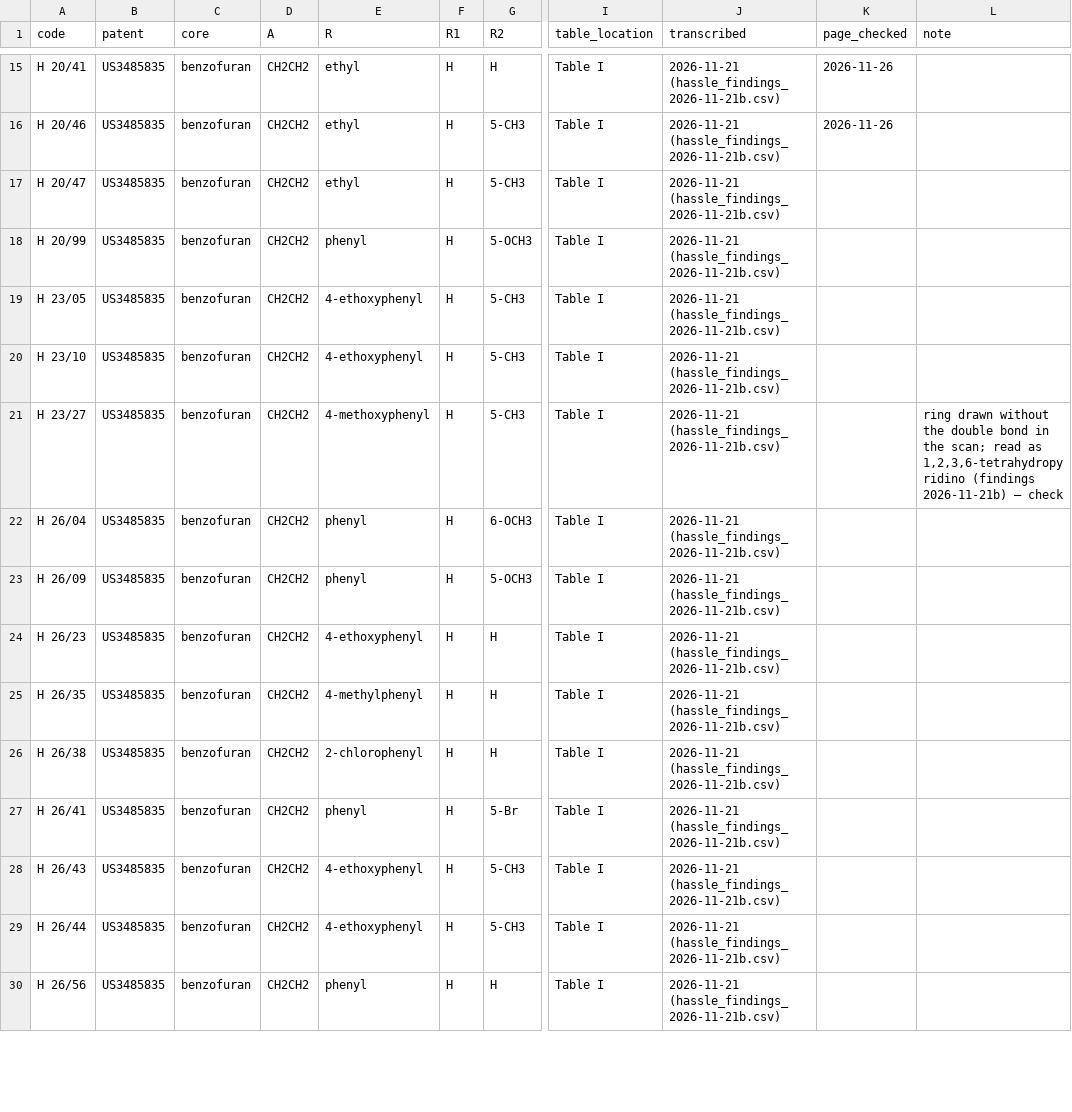
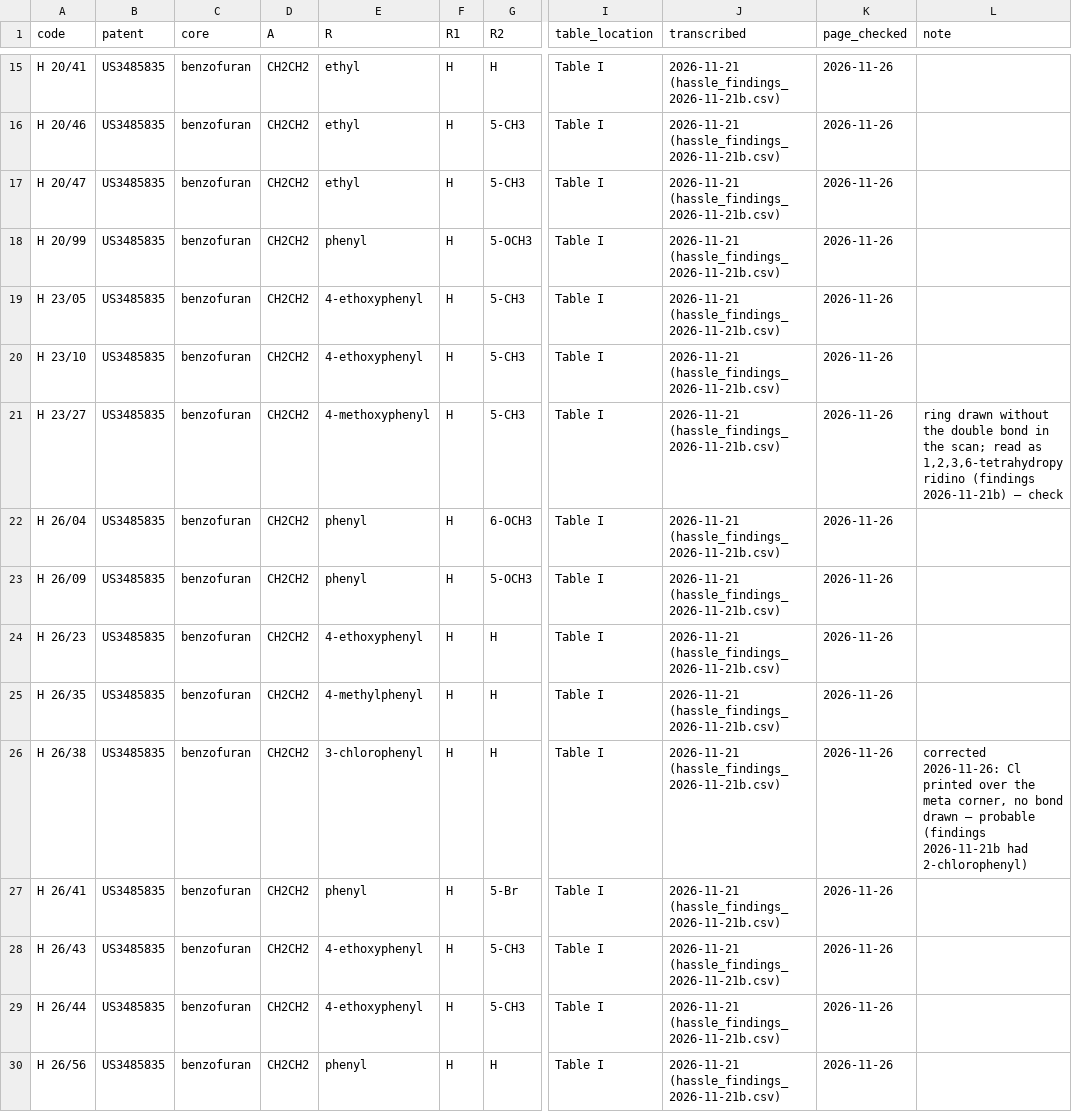
Before and after one commit to kerfors/development-code-archaeology, a CSV file: hassle_codes/inputs/hassle_patent_tables_2026-11-26.csv, drawn as a sheet; only a part is shown, gaps mark what is left out; the diff covers the shown part only; the diff names each change by its address in the sheet, - before the commit and + after, or states it on an @@ line.

```diff
--- a/hassle_codes/inputs/hassle_patent_tables_2026-11-26.csv
+++ b/hassle_codes/inputs/hassle_patent_tables_2026-11-26.csv
-K17:K30 (page_checked): (empty)
+K17:K30 (page_checked): 2026-11-26
-E26 (R): 2-chlorophenyl
+E26 (R): 3-chlorophenyl
-L26 (note): (empty)
+L26 (note): corrected 2026-11-26: Cl printed over the meta corner, no bond drawn — probable (findings 2026-11-21b had 2-chlorophenyl)
```
Also changed, not shown: 25 edited cells elsewhere in this file, hassle_codes/inputs/hassle_findings_2026-11-26.csv, 2 other files.
